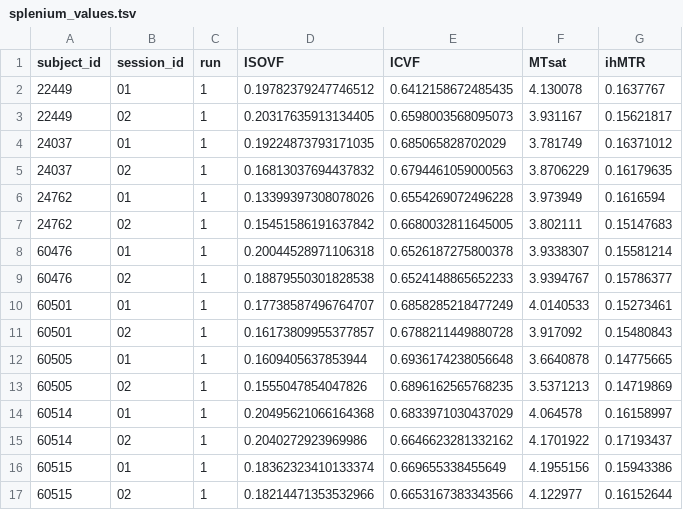
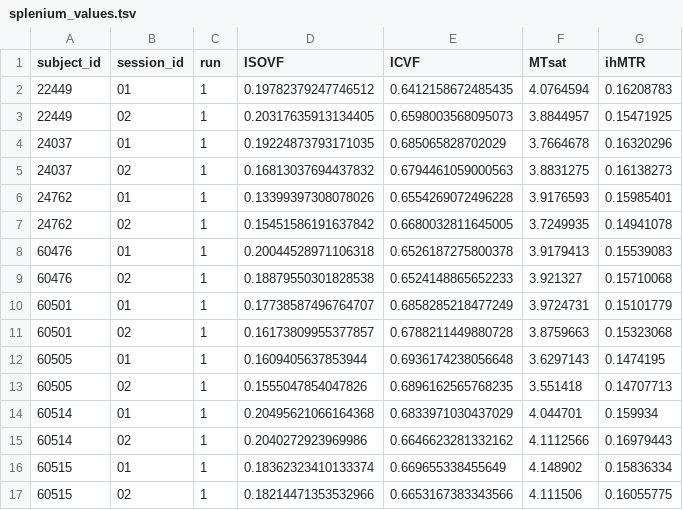
Before and after one commit to PennLINC/nibs, a TSV file: data/splenium_values.tsv, drawn as a sheet; only a part is shown; the diff covers the shown part only.

```diff
--- a/data/splenium_values.tsv
+++ b/data/splenium_values.tsv
@@ -1,17 +1,17 @@
 subject_id	session_id	run	ISOVF	ICVF	MTsat	ihMTR
-22449	01	1	0.19782379247746512	0.6412158672485435	4.130078	0.1637767
-22449	02	1	0.20317635913134405	0.6598003568095073	3.931167	0.15621817
-24037	01	1	0.19224873793171035	0.685065828702029	3.781749	0.16371012
-24037	02	1	0.16813037694437832	0.6794461059000563	3.8706229	0.16179635
-24762	01	1	0.13399397308078026	0.6554269072496228	3.973949	0.1616594
-24762	02	1	0.15451586191637842	0.6680032811645005	3.802111	0.15147683
-60476	01	1	0.20044528971106318	0.6526187275800378	3.9338307	0.15581214
-60476	02	1	0.18879550301828538	0.6524148865652233	3.9394767	0.15786377
-60501	01	1	0.17738587496764707	0.6858285218477249	4.0140533	0.15273461
-60501	02	1	0.16173809955377857	0.6788211449880728	3.917092	0.15480843
-60505	01	1	0.1609405637853944	0.6936174238056648	3.6640878	0.14775665
-60505	02	1	0.1555047854047826	0.6896162565768235	3.5371213	0.14719869
-60514	01	1	0.20495621066164368	0.6833971030437029	4.064578	0.16158997
-60514	02	1	0.2040272923969986	0.6646623281332162	4.1701922	0.17193437
-60515	01	1	0.18362323410133374	0.669655338455649	4.1955156	0.15943386
-60515	02	1	0.18214471353532966	0.6653167383343566	4.122977	0.16152644
+22449	01	1	0.19782379247746512	0.6412158672485435	4.0764594	0.16208783
+22449	02	1	0.20317635913134405	0.6598003568095073	3.8844957	0.15471925
+24037	01	1	0.19224873793171035	0.685065828702029	3.7664678	0.16320296
+24037	02	1	0.16813037694437832	0.6794461059000563	3.8831275	0.16138273
+24762	01	1	0.13399397308078026	0.6554269072496228	3.9176593	0.15985401
+24762	02	1	0.15451586191637842	0.6680032811645005	3.7249935	0.14941078
+60476	01	1	0.20044528971106318	0.6526187275800378	3.9179413	0.15539083
+60476	02	1	0.18879550301828538	0.6524148865652233	3.921327	0.15710068
+60501	01	1	0.17738587496764707	0.6858285218477249	3.9724731	0.15101779
+60501	02	1	0.16173809955377857	0.6788211449880728	3.8759663	0.15323068
+60505	01	1	0.1609405637853944	0.6936174238056648	3.6297143	0.1474195
+60505	02	1	0.1555047854047826	0.6896162565768235	3.551418	0.14707713
+60514	01	1	0.20495621066164368	0.6833971030437029	4.044701	0.159934
+60514	02	1	0.2040272923969986	0.6646623281332162	4.1112566	0.16979443
+60515	01	1	0.18362323410133374	0.669655338455649	4.148902	0.15836334
+60515	02	1	0.18214471353532966	0.6653167383343566	4.111506	0.16055775
```
Also changed, not shown: 54 edited cells elsewhere in this file, 2 other files.
